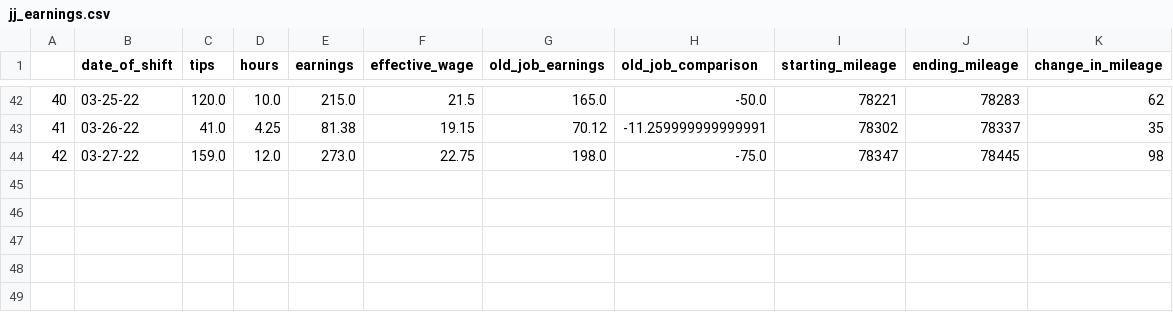
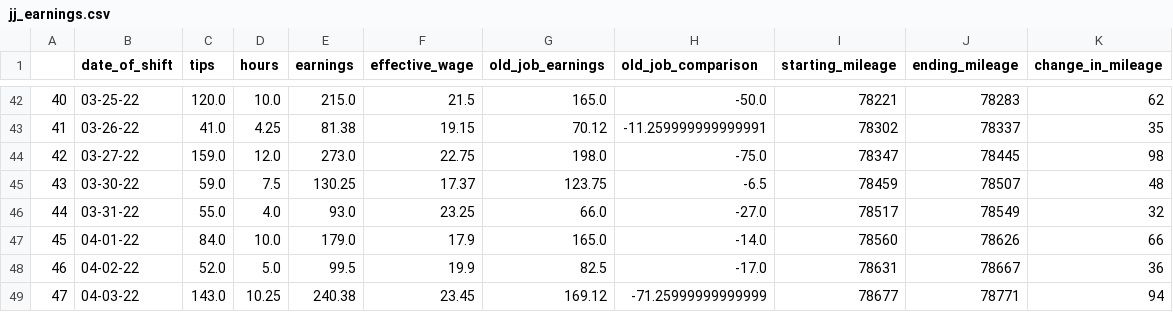
Before and after one commit to HendersonAlec2212/jj_earnings_tracker, a CSV file: clean_data/jj_earnings.csv, drawn as a sheet; only a part is shown, gaps mark what is left out; the diff names each change by its address in the sheet, - before the commit and + after, or states it on an @@ line.

Commit message:
added new shifts, updated aggregated information in main dataframe located in WIP zone.

```diff
--- a/clean_data/jj_earnings.csv
+++ b/clean_data/jj_earnings.csv
+row 45: 43 | 03-30-22 | 59.0 | 7.5 | 130.25 | 17.37 | 123.75 | -6.5 | 78459 | 78507 | 48
+row 46: 44 | 03-31-22 | 55.0 | 4.0 | 93.0 | 23.25 | 66.0 | -27.0 | 78517 | 78549 | 32
+row 47: 45 | 04-01-22 | 84.0 | 10.0 | 179.0 | 17.9 | 165.0 | -14.0 | 78560 | 78626 | 66
+row 48: 46 | 04-02-22 | 52.0 | 5.0 | 99.5 | 19.9 | 82.5 | -17.0 | 78631 | 78667 | 36
+row 49: 47 | 04-03-22 | 143.0 | 10.25 | 240.38 | 23.45 | 169.12 | -71.25999999999999 | 78677 | 78771 | 94
```
Also changed, not shown: 3 other files.
